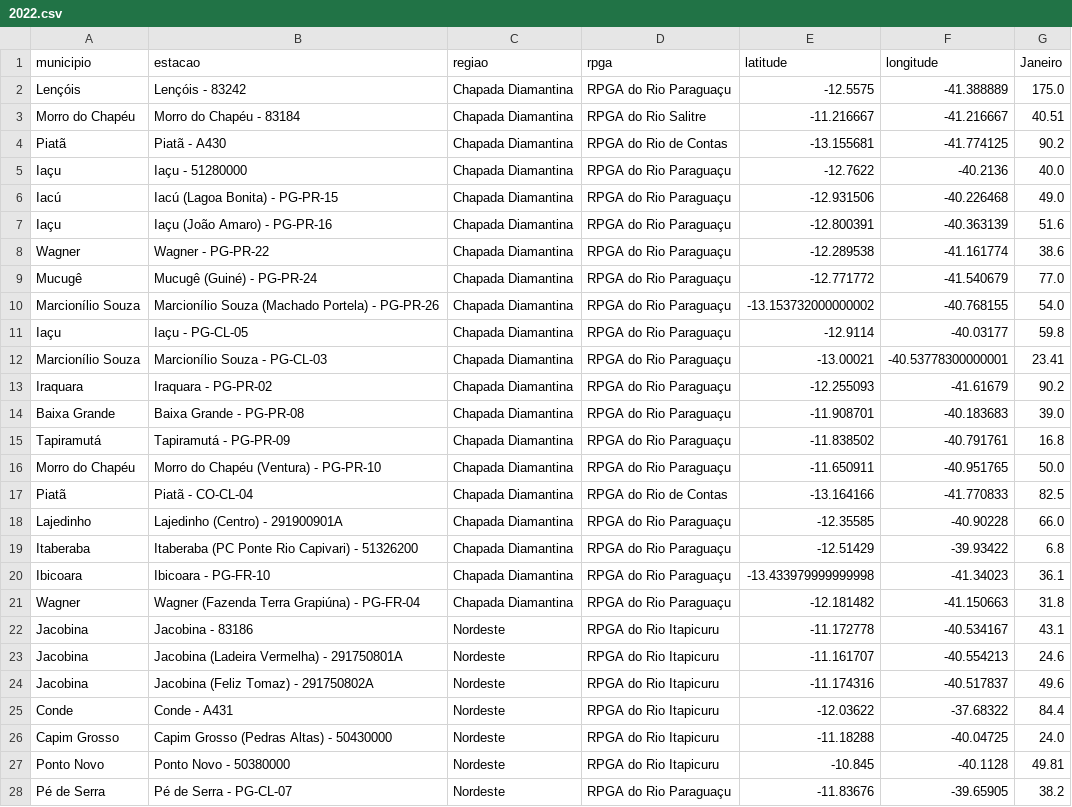
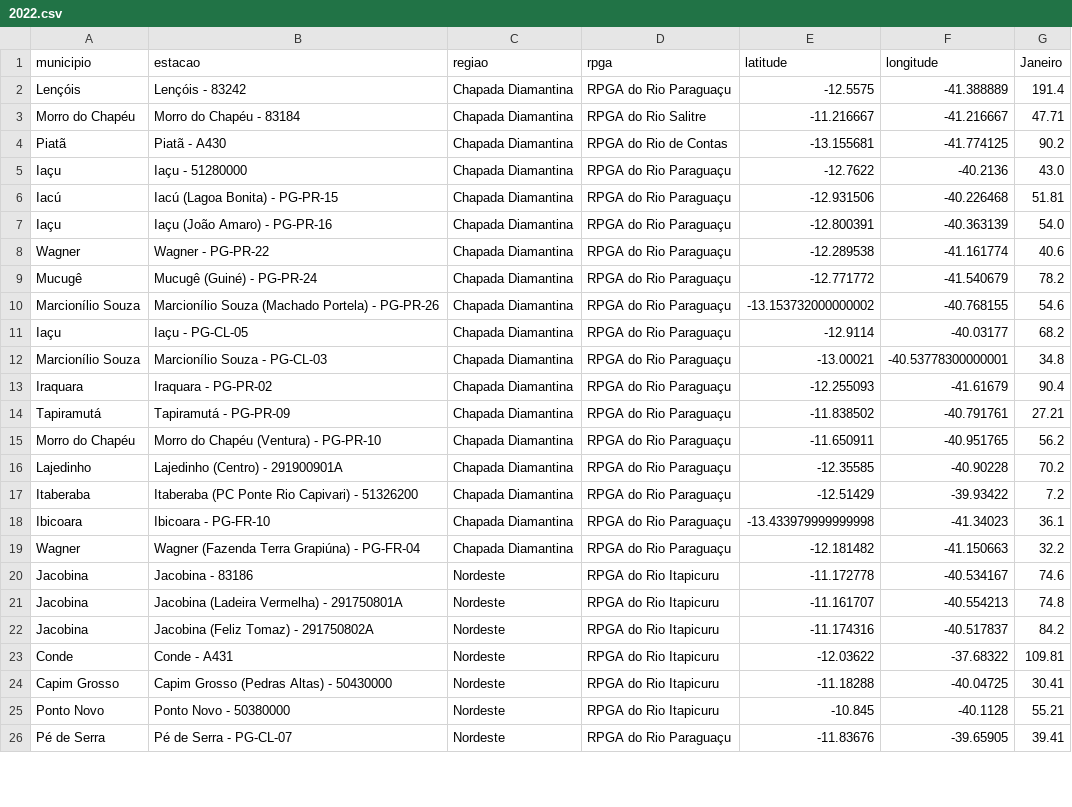
Before and after one commit to SantiagoAmaral/monitoramento1, a CSV file: dados/mensal/2022.csv, drawn as a sheet; only a part is shown; the diff covers the shown part only.

Commit message:
Add files via upload

```diff
--- a/dados/mensal/2022.csv
+++ b/dados/mensal/2022.csv
@@ -1,28 +1,26 @@
 municipio,estacao,regiao,rpga,latitude,longitude,Janeiro
-Lençóis,Lençóis - 83242,Chapada Diamantina,RPGA do Rio Paraguaçu,-12.5575,-41.388889,175.0
-Morro do Chapéu,Morro do Chapéu - 83184,Chapada Diamantina,RPGA do Rio Salitre,-11.216667,-41.216667,40.51
+Lençóis,Lençóis - 83242,Chapada Diamantina,RPGA do Rio Paraguaçu,-12.5575,-41.388889,191.4
+Morro do Chapéu,Morro do Chapéu - 83184,Chapada Diamantina,RPGA do Rio Salitre,-11.216667,-41.216667,47.71
 Piatã,Piatã - A430,Chapada Diamantina,RPGA do Rio de Contas,-13.155681,-41.774125,90.2
-Iaçu,Iaçu - 51280000,Chapada Diamantina,RPGA do Rio Paraguaçu,-12.7622,-40.2136,40.0
-Iacú,Iacú (Lagoa Bonita) - PG-PR-15,Chapada Diamantina,RPGA do Rio Paraguaçu,-12.931506,-40.226468,49.0
-Iaçu,Iaçu (João Amaro) - PG-PR-16,Chapada Diamantina,RPGA do Rio Paraguaçu,-12.800391,-40.363139,51.6
-Wagner,Wagner - PG-PR-22,Chapada Diamantina,RPGA do Rio Paraguaçu,-12.289538,-41.161774,38.6
-Mucugê,Mucugê (Guiné) - PG-PR-24,Chapada Diamantina,RPGA do Rio Paraguaçu,-12.771772,-41.540679,77.0
-Marcionílio Souza,Marcionílio Souza (Machado Portela) - PG-PR-26,Chapada Diamantina,RPGA do Rio Paraguaçu,-13.153732000000002,-40.768155,54.0
-Iaçu,Iaçu - PG-CL-05,Chapada Diamantina,RPGA do Rio Paraguaçu,-12.9114,-40.03177,59.8
-Marcionílio Souza,Marcionílio Souza - PG-CL-03,Chapada Diamantina,RPGA do Rio Paraguaçu,-13.00021,-40.53778300000001,23.41
-Iraquara,Iraquara - PG-PR-02,Chapada Diamantina,RPGA do Rio Paraguaçu,-12.255093,-41.61679,90.2
-Baixa Grande,Baixa Grande - PG-PR-08,Chapada Diamantina,RPGA do Rio Paraguaçu,-11.908701,-40.183683,39.0
-Tapiramutá,Tapiramutá - PG-PR-09,Chapada Diamantina,RPGA do Rio Paraguaçu,-11.838502,-40.791761,16.8
-Morro do Chapéu,Morro do Chapéu (Ventura) - PG-PR-10,Chapada Diamantina,RPGA do Rio Paraguaçu,-11.650911,-40.951765,50.0
-Piatã,Piatã - CO-CL-04,Chapada Diamantina,RPGA do Rio de Contas,-13.164166,-41.770833,82.5
-Lajedinho,Lajedinho (Centro) - 291900901A,Chapada Diamantina,RPGA do Rio Paraguaçu,-12.35585,-40.90228,66.0
-Itaberaba,Itaberaba (PC Ponte Rio Capivari) - 51326200,Chapada Diamantina,RPGA do Rio Paraguaçu,-12.51429,-39.93422,6.8
+Iaçu,Iaçu - 51280000,Chapada Diamantina,RPGA do Rio Paraguaçu,-12.7622,-40.2136,43.0
+Iacú,Iacú (Lagoa Bonita) - PG-PR-15,Chapada Diamantina,RPGA do Rio Paraguaçu,-12.931506,-40.226468,51.81
+Iaçu,Iaçu (João Amaro) - PG-PR-16,Chapada Diamantina,RPGA do Rio Paraguaçu,-12.800391,-40.363139,54.0
+Wagner,Wagner - PG-PR-22,Chapada Diamantina,RPGA do Rio Paraguaçu,-12.289538,-41.161774,40.6
+Mucugê,Mucugê (Guiné) - PG-PR-24,Chapada Diamantina,RPGA do Rio Paraguaçu,-12.771772,-41.540679,78.2
+Marcionílio Souza,Marcionílio Souza (Machado Portela) - PG-PR-26,Chapada Diamantina,RPGA do Rio Paraguaçu,-13.153732000000002,-40.768155,54.6
+Iaçu,Iaçu - PG-CL-05,Chapada Diamantina,RPGA do Rio Paraguaçu,-12.9114,-40.03177,68.2
+Marcionílio Souza,Marcionílio Souza - PG-CL-03,Chapada Diamantina,RPGA do Rio Paraguaçu,-13.00021,-40.53778300000001,34.8
+Iraquara,Iraquara - PG-PR-02,Chapada Diamantina,RPGA do Rio Paraguaçu,-12.255093,-41.61679,90.4
+Tapiramutá,Tapiramutá - PG-PR-09,Chapada Diamantina,RPGA do Rio Paraguaçu,-11.838502,-40.791761,27.21
+Morro do Chapéu,Morro do Chapéu (Ventura) - PG-PR-10,Chapada Diamantina,RPGA do Rio Paraguaçu,-11.650911,-40.951765,56.2
+Lajedinho,Lajedinho (Centro) - 291900901A,Chapada Diamantina,RPGA do Rio Paraguaçu,-12.35585,-40.90228,70.2
+Itaberaba,Itaberaba (PC Ponte Rio Capivari) - 51326200,Chapada Diamantina,RPGA do Rio Paraguaçu,-12.51429,-39.93422,7.2
 Ibicoara,Ibicoara - PG-FR-10,Chapada Diamantina,RPGA do Rio Paraguaçu,-13.433979999999998,-41.34023,36.1
-Wagner,Wagner (Fazenda Terra Grapiúna) - PG-FR-04,Chapada Diamantina,RPGA do Rio Paraguaçu,-12.181482,-41.150663,31.8
-Jacobina,Jacobina - 83186,Nordeste,RPGA do Rio Itapicuru,-11.172778,-40.534167,43.1
-Jacobina,Jacobina (Ladeira Vermelha) - 291750801A,Nordeste,RPGA do Rio Itapicuru,-11.161707,-40.554213,24.6
-Jacobina,Jacobina (Feliz Tomaz) - 291750802A,Nordeste,RPGA do Rio Itapicuru,-11.174316,-40.517837,49.6
-Conde,Conde - A431,Nordeste,RPGA do Rio Itapicuru,-12.03622,-37.68322,84.4
-Capim Grosso,Capim Grosso (Pedras Altas) - 50430000,Nordeste,RPGA do Rio Itapicuru,-11.18288,-40.04725,24.0
-Ponto Novo,Ponto Novo - 50380000,Nordeste,RPGA do Rio Itapicuru,-10.845,-40.1128,49.81
-Pé de Serra,Pé de Serra - PG-CL-07,Nordeste,RPGA do Rio Paraguaçu,-11.83676,-39.65905,38.2
+Wagner,Wagner (Fazenda Terra Grapiúna) - PG-FR-04,Chapada Diamantina,RPGA do Rio Paraguaçu,-12.181482,-41.150663,32.2
+Jacobina,Jacobina - 83186,Nordeste,RPGA do Rio Itapicuru,-11.172778,-40.534167,74.6
+Jacobina,Jacobina (Ladeira Vermelha) - 291750801A,Nordeste,RPGA do Rio Itapicuru,-11.161707,-40.554213,74.8
+Jacobina,Jacobina (Feliz Tomaz) - 291750802A,Nordeste,RPGA do Rio Itapicuru,-11.174316,-40.517837,84.2
+Conde,Conde - A431,Nordeste,RPGA do Rio Itapicuru,-12.03622,-37.68322,109.81
+Capim Grosso,Capim Grosso (Pedras Altas) - 50430000,Nordeste,RPGA do Rio Itapicuru,-11.18288,-40.04725,30.41
+Ponto Novo,Ponto Novo - 50380000,Nordeste,RPGA do Rio Itapicuru,-10.845,-40.1128,55.21
+Pé de Serra,Pé de Serra - PG-CL-07,Nordeste,RPGA do Rio Paraguaçu,-11.83676,-39.65905,39.41
```
Also changed, not shown: 3 removed rows and 111 edited cells elsewhere in this file.
